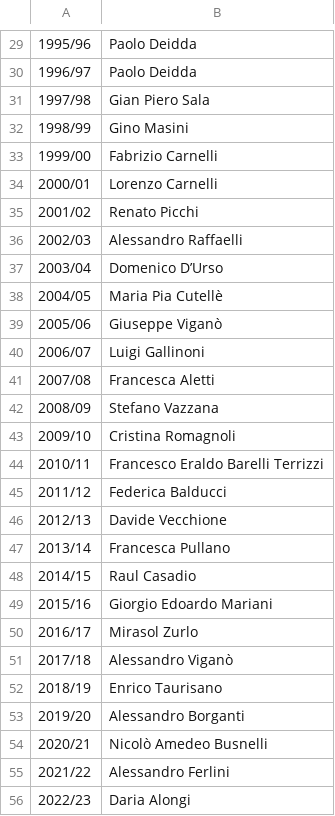
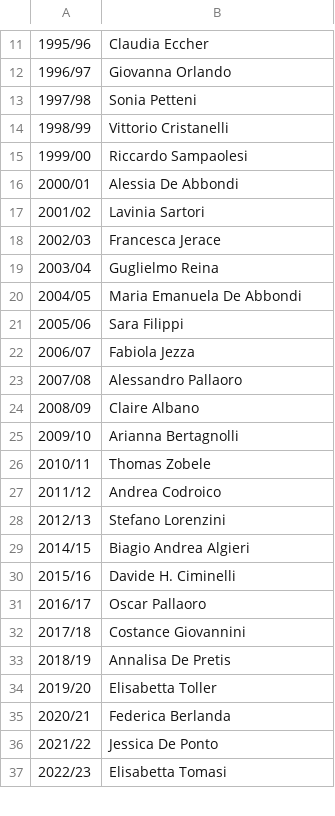
Before and after one commit to matixbonfa/rotaract_bonfanti, a CSV file: csv/storia.csv, drawn as a sheet; only a part is shown, gaps mark what is left out; removed rows and columns are numbered as before the commit, all else as after; the diff covers the shown part only; the diff names each change by its address in the sheet, - before the commit and + after, or states it on an @@ line.

```diff
--- a/csv/storia.csv
+++ b/csv/storia.csv
-B11: Paolo Deidda
+B11: Claudia Eccher
-B12: Paolo Deidda
+B12: Giovanna Orlando
-B13: Gian Piero Sala
+B13: Sonia Petteni
-B14: Gino Masini
+B14: Vittorio Cristanelli
-B15: Fabrizio Carnelli
+B15: Riccardo Sampaolesi
-B16: Lorenzo Carnelli
+B16: Alessia De Abbondi
-B17: Renato Picchi
+B17: Lavinia Sartori
-B18: Alessandro Raffaelli
+B18: Francesca Jerace
-B19: Domenico D’Urso
+B19: Guglielmo Reina
-B20: Maria Pia Cutellè
+B20: Maria Emanuela De Abbondi
-B21: Giuseppe Viganò
+B21: Sara Filippi
-B22: Luigi Gallinoni
+B22: Fabiola Jezza
-B23: Francesca Aletti
+B23: Alessandro Pallaoro
-B24: Stefano Vazzana
+B24: Claire Albano
-B25: Cristina Romagnoli
+B25: Arianna Bertagnolli
-B26: Francesco Eraldo Barelli Terrizzi
+B26: Thomas Zobele
-B27: Federica Balducci
+B27: Andrea Codroico
-B28: Davide Vecchione
+B28: Stefano Lorenzini
-row 47: 2013/14 | Francesca Pullano
-B29: Raul Casadio
+B29: Biagio Andrea Algieri
-B30: Giorgio Edoardo Mariani
+B30: Davide H. Ciminelli
-B31: Mirasol Zurlo
+B31: Oscar Pallaoro
-B32: Alessandro Viganò
+B32: Costance Giovannini
-B33: Enrico Taurisano
+B33: Annalisa De Pretis
-B34: Alessandro Borganti
+B34: Elisabetta Toller
-B35: Nicolò Amedeo Busnelli
+B35: Federica Berlanda
-B36: Alessandro Ferlini
+B36: Jessica De Ponto
-B37: Daria Alongi
+B37: Elisabetta Tomasi
```
Also changed, not shown: 1 added row, 19 removed rows and 13 edited cells elsewhere in this file, 2 other files.
